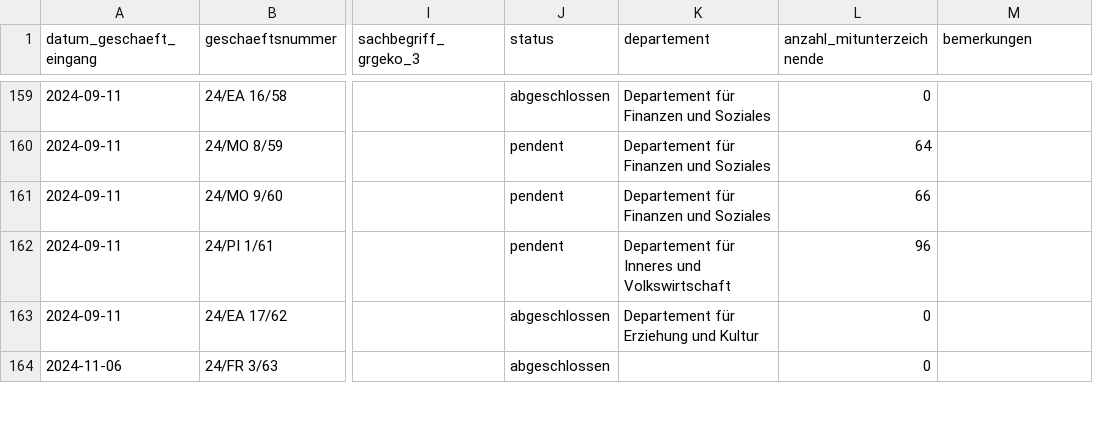
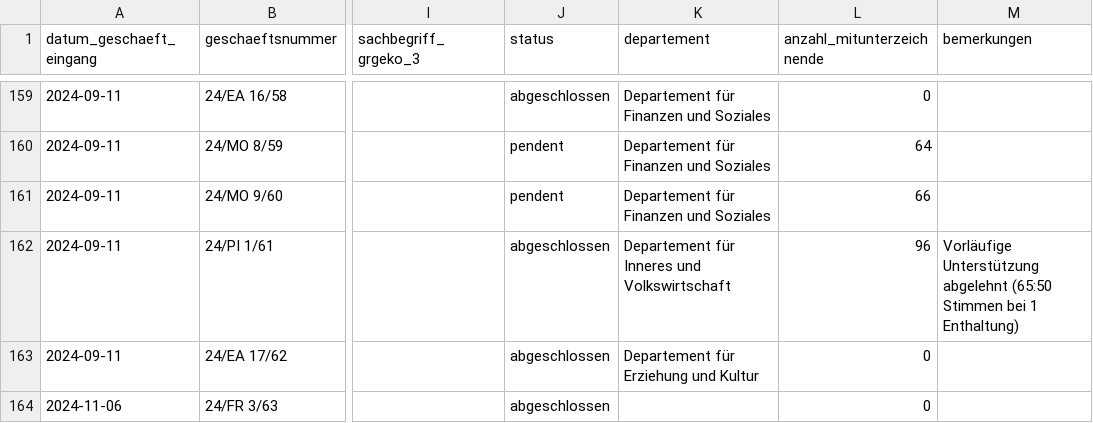
Before and after one commit to ogdtg/sitzungsprotokolle, a CSV file: data/geschaefte.csv, drawn as a sheet; only a part is shown, gaps mark what is left out; the diff covers the shown part only; the diff names each change by its address in the sheet, - before the commit and + after, or states it on an @@ line.

```diff
--- a/data/geschaefte.csv
+++ b/data/geschaefte.csv
-J162 (status): pendent
+J162 (status): abgeschlossen
-M162 (bemerkungen): (empty)
+M162 (bemerkungen): Vorläufige Unterstützung abgelehnt (65:50 Stimmen bei 1 Enthaltung)
```
Also changed, not shown: 1 added row elsewhere in this file, 5 other files.
